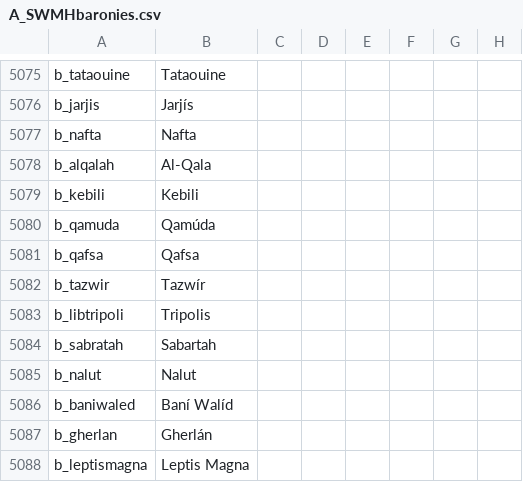
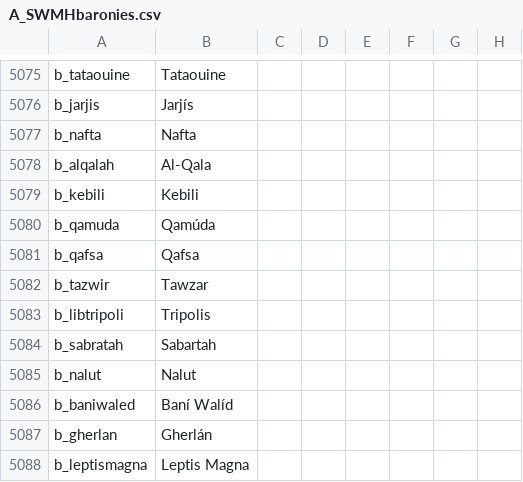
Before and after one commit to escalonn/sed2, a CSV file: build/SED2/localisation/A_SWMHbaronies.csv, drawn as a sheet; only a part is shown, gaps mark what is left out; the diff names each change by its address in the sheet, - before the commit and + after, or states it on an @@ line.

```diff
--- a/build/SED2/localisation/A_SWMHbaronies.csv
+++ b/build/SED2/localisation/A_SWMHbaronies.csv
-B5082: Tazwír
+B5082: Tawzar
```
Also changed, not shown: 1 other file.
